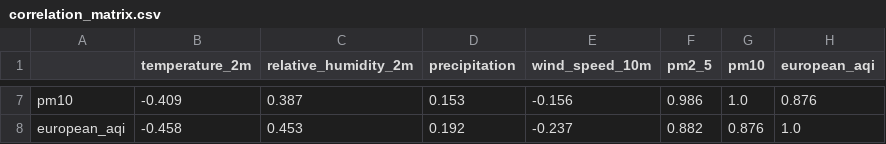
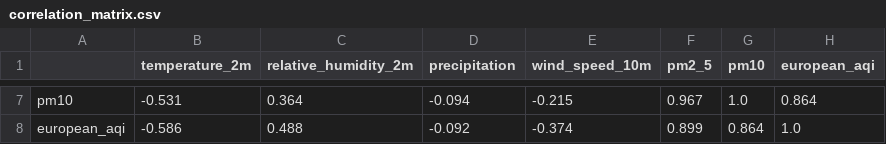
Before and after one commit to furkankucuk61/turkey-weather-analytics, a CSV file: reports/correlation_matrix.csv, drawn as a sheet; only a part is shown, gaps mark what is left out; the diff covers the shown part only; the diff names each change by its address in the sheet, - before the commit and + after, or states it on an @@ line.

```diff
--- a/reports/correlation_matrix.csv
+++ b/reports/correlation_matrix.csv
-B7 (temperature_2m): -0.409
+B7 (temperature_2m): -0.531
-C7 (relative_humidity_2m): 0.387
+C7 (relative_humidity_2m): 0.364
-D7 (precipitation): 0.153
+D7 (precipitation): -0.094
-E7 (wind_speed_10m): -0.156
+E7 (wind_speed_10m): -0.215
-F7 (pm2_5): 0.986
+F7 (pm2_5): 0.967
-H7 (european_aqi): 0.876
+H7 (european_aqi): 0.864
-B8 (temperature_2m): -0.458
+B8 (temperature_2m): -0.586
-C8 (relative_humidity_2m): 0.453
+C8 (relative_humidity_2m): 0.488
-D8 (precipitation): 0.192
+D8 (precipitation): -0.092
-E8 (wind_speed_10m): -0.237
+E8 (wind_speed_10m): -0.374
-F8 (pm2_5): 0.882
+F8 (pm2_5): 0.899
-G8 (pm10): 0.876
+G8 (pm10): 0.864
```
Also changed, not shown: 30 edited cells elsewhere in this file, data/processed/cleaned_weather_air_quality.csv, data/processed/turkey_weather_air_quality.csv, 17 other files.
